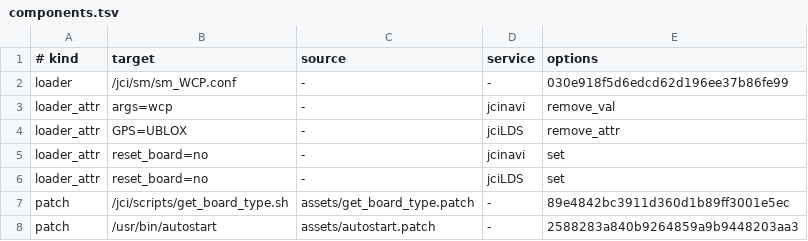
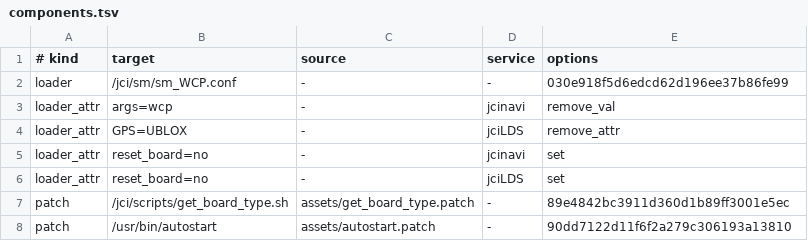
Before and after one commit to softwarecrash/mzd-v74-tweaks, a TSV file: usb/tweaks/carplay-wireless/components.tsv, drawn as a sheet.

```diff
--- a/usb/tweaks/carplay-wireless/components.tsv
+++ b/usb/tweaks/carplay-wireless/components.tsv
@@ -7,2 +7,2 @@ loader_attr	reset_board=no	-	jciLDS	set
 patch	/jci/scripts/get_board_type.sh	assets/get_board_type.patch	-	89e4842bc3911d360d1b89ff3001e5ec
-patch	/usr/bin/autostart	assets/autostart.patch	-	2588283a840b9264859a9b9448203aa3
+patch	/usr/bin/autostart	assets/autostart.patch	-	90dd7122d11f6f2a279c306193a13810
```
Also changed, not shown: 3 other files.
